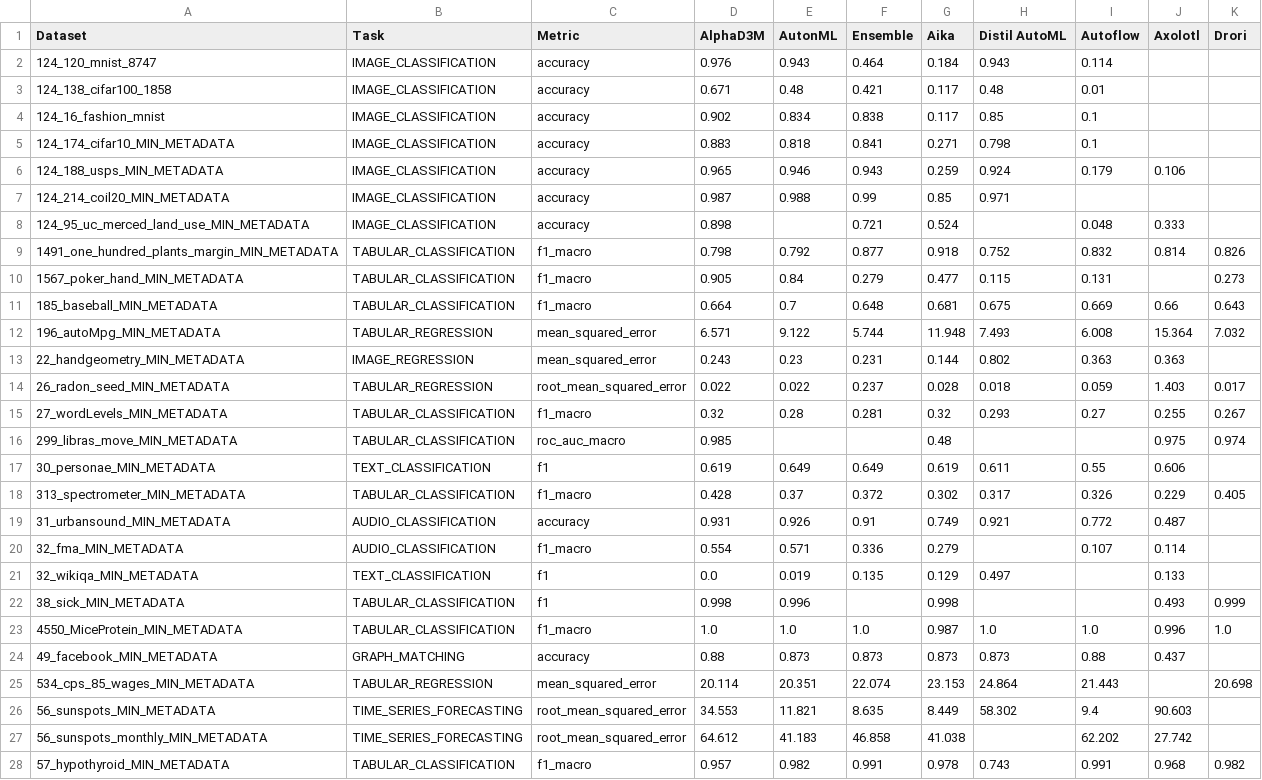
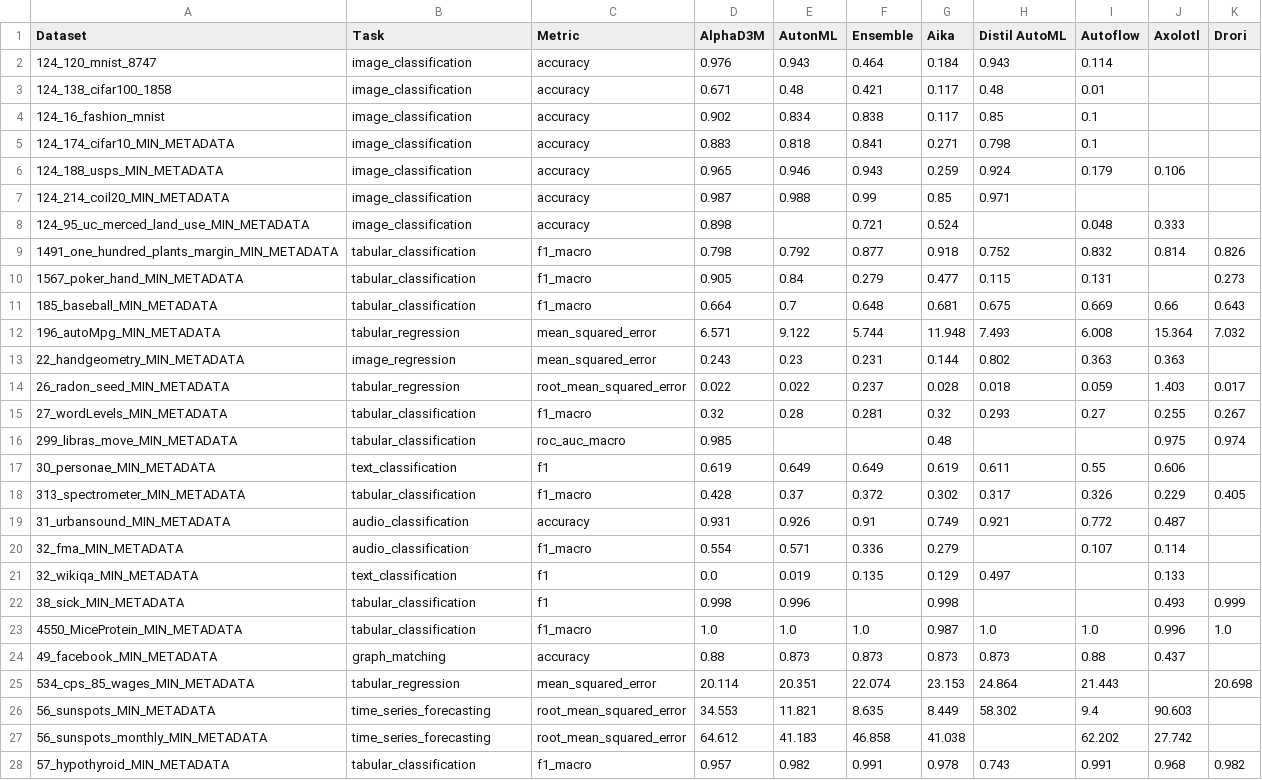
Before and after one commit to VIDA-NYU/alphad3m, a CSV file: scripts/paper_automlconference/resource/d3m_leaderboard.csv, drawn as a sheet; only a part is shown; the diff covers the shown part only.

Commit message:
Convert tasks to lowercase

```diff
--- a/scripts/paper_automlconference/resource/d3m_leaderboard.csv
+++ b/scripts/paper_automlconference/resource/d3m_leaderboard.csv
@@ -1,28 +1,28 @@
 Dataset,Task,Metric,AlphaD3M,AutonML,Ensemble,Aika,Distil AutoML,Autoflow,Axolotl,Drori
-124_120_mnist_8747,IMAGE_CLASSIFICATION,accuracy,0.976,0.943,0.464,0.184,0.943,0.114,,
-124_138_cifar100_1858,IMAGE_CLASSIFICATION,accuracy,0.671,0.48,0.421,0.117,0.48,0.01,,
-124_16_fashion_mnist,IMAGE_CLASSIFICATION,accuracy,0.902,0.834,0.838,0.117,0.85,0.1,,
-124_174_cifar10_MIN_METADATA,IMAGE_CLASSIFICATION,accuracy,0.883,0.818,0.841,0.271,0.798,0.1,,
-124_188_usps_MIN_METADATA,IMAGE_CLASSIFICATION,accuracy,0.965,0.946,0.943,0.259,0.924,0.179,0.106,
-124_214_coil20_MIN_METADATA,IMAGE_CLASSIFICATION,accuracy,0.987,0.988,0.99,0.85,0.971,,,
-124_95_uc_merced_land_use_MIN_METADATA,IMAGE_CLASSIFICATION,accuracy,0.898,,0.721,0.524,,0.048,0.333,
-1491_one_hundred_plants_margin_MIN_METADATA,TABULAR_CLASSIFICATION,f1_macro,0.798,0.792,0.877,0.918,0.752,0.832,0.814,0.826
-1567_poker_hand_MIN_METADATA,TABULAR_CLASSIFICATION,f1_macro,0.905,0.84,0.279,0.477,0.115,0.131,,0.273
-185_baseball_MIN_METADATA,TABULAR_CLASSIFICATION,f1_macro,0.664,0.7,0.648,0.681,0.675,0.669,0.66,0.643
-196_autoMpg_MIN_METADATA,TABULAR_REGRESSION,mean_squared_error,6.571,9.122,5.744,11.948,7.493,6.008,15.364,7.032
-22_handgeometry_MIN_METADATA,IMAGE_REGRESSION,mean_squared_error,0.243,0.23,0.231,0.144,0.802,0.363,0.363,
-26_radon_seed_MIN_METADATA,TABULAR_REGRESSION,root_mean_squared_error,0.022,0.022,0.237,0.028,0.018,0.059,1.403,0.017
-27_wordLevels_MIN_METADATA,TABULAR_CLASSIFICATION,f1_macro,0.32,0.28,0.281,0.32,0.293,0.27,0.255,0.267
-299_libras_move_MIN_METADATA,TABULAR_CLASSIFICATION,roc_auc_macro,0.985,,,0.48,,,0.975,0.974
-30_personae_MIN_METADATA,TEXT_CLASSIFICATION,f1,0.619,0.649,0.649,0.619,0.611,0.55,0.606,
-313_spectrometer_MIN_METADATA,TABULAR_CLASSIFICATION,f1_macro,0.428,0.37,0.372,0.302,0.317,0.326,0.229,0.405
-31_urbansound_MIN_METADATA,AUDIO_CLASSIFICATION,accuracy,0.931,0.926,0.91,0.749,0.921,0.772,0.487,
-32_fma_MIN_METADATA,AUDIO_CLASSIFICATION,f1_macro,0.554,0.571,0.336,0.279,,0.107,0.114,
-32_wikiqa_MIN_METADATA,TEXT_CLASSIFICATION,f1,0.0,0.019,0.135,0.129,0.497,,0.133,
-38_sick_MIN_METADATA,TABULAR_CLASSIFICATION,f1,0.998,0.996,,0.998,,,0.493,0.999
-4550_MiceProtein_MIN_METADATA,TABULAR_CLASSIFICATION,f1_macro,1.0,1.0,1.0,0.987,1.0,1.0,0.996,1.0
-49_facebook_MIN_METADATA,GRAPH_MATCHING,accuracy,0.88,0.873,0.873,0.873,0.873,0.88,0.437,
-534_cps_85_wages_MIN_METADATA,TABULAR_REGRESSION,mean_squared_error,20.114,20.351,22.074,23.153,24.864,21.443,,20.698
-56_sunspots_MIN_METADATA,TIME_SERIES_FORECASTING,root_mean_squared_error,34.553,11.821,8.635,8.449,58.302,9.4,90.603,
-56_sunspots_monthly_MIN_METADATA,TIME_SERIES_FORECASTING,root_mean_squared_error,64.612,41.183,46.858,41.038,,62.202,27.742,
-57_hypothyroid_MIN_METADATA,TABULAR_CLASSIFICATION,f1_macro,0.957,0.982,0.991,0.978,0.743,0.991,0.968,0.982
+124_120_mnist_8747,image_classification,accuracy,0.976,0.943,0.464,0.184,0.943,0.114,,
+124_138_cifar100_1858,image_classification,accuracy,0.671,0.48,0.421,0.117,0.48,0.01,,
+124_16_fashion_mnist,image_classification,accuracy,0.902,0.834,0.838,0.117,0.85,0.1,,
+124_174_cifar10_MIN_METADATA,image_classification,accuracy,0.883,0.818,0.841,0.271,0.798,0.1,,
+124_188_usps_MIN_METADATA,image_classification,accuracy,0.965,0.946,0.943,0.259,0.924,0.179,0.106,
+124_214_coil20_MIN_METADATA,image_classification,accuracy,0.987,0.988,0.99,0.85,0.971,,,
+124_95_uc_merced_land_use_MIN_METADATA,image_classification,accuracy,0.898,,0.721,0.524,,0.048,0.333,
+1491_one_hundred_plants_margin_MIN_METADATA,tabular_classification,f1_macro,0.798,0.792,0.877,0.918,0.752,0.832,0.814,0.826
+1567_poker_hand_MIN_METADATA,tabular_classification,f1_macro,0.905,0.84,0.279,0.477,0.115,0.131,,0.273
+185_baseball_MIN_METADATA,tabular_classification,f1_macro,0.664,0.7,0.648,0.681,0.675,0.669,0.66,0.643
+196_autoMpg_MIN_METADATA,tabular_regression,mean_squared_error,6.571,9.122,5.744,11.948,7.493,6.008,15.364,7.032
+22_handgeometry_MIN_METADATA,image_regression,mean_squared_error,0.243,0.23,0.231,0.144,0.802,0.363,0.363,
+26_radon_seed_MIN_METADATA,tabular_regression,root_mean_squared_error,0.022,0.022,0.237,0.028,0.018,0.059,1.403,0.017
+27_wordLevels_MIN_METADATA,tabular_classification,f1_macro,0.32,0.28,0.281,0.32,0.293,0.27,0.255,0.267
+299_libras_move_MIN_METADATA,tabular_classification,roc_auc_macro,0.985,,,0.48,,,0.975,0.974
+30_personae_MIN_METADATA,text_classification,f1,0.619,0.649,0.649,0.619,0.611,0.55,0.606,
+313_spectrometer_MIN_METADATA,tabular_classification,f1_macro,0.428,0.37,0.372,0.302,0.317,0.326,0.229,0.405
+31_urbansound_MIN_METADATA,audio_classification,accuracy,0.931,0.926,0.91,0.749,0.921,0.772,0.487,
+32_fma_MIN_METADATA,audio_classification,f1_macro,0.554,0.571,0.336,0.279,,0.107,0.114,
+32_wikiqa_MIN_METADATA,text_classification,f1,0.0,0.019,0.135,0.129,0.497,,0.133,
+38_sick_MIN_METADATA,tabular_classification,f1,0.998,0.996,,0.998,,,0.493,0.999
+4550_MiceProtein_MIN_METADATA,tabular_classification,f1_macro,1.0,1.0,1.0,0.987,1.0,1.0,0.996,1.0
+49_facebook_MIN_METADATA,graph_matching,accuracy,0.88,0.873,0.873,0.873,0.873,0.88,0.437,
+534_cps_85_wages_MIN_METADATA,tabular_regression,mean_squared_error,20.114,20.351,22.074,23.153,24.864,21.443,,20.698
+56_sunspots_MIN_METADATA,time_series_forecasting,root_mean_squared_error,34.553,11.821,8.635,8.449,58.302,9.4,90.603,
+56_sunspots_monthly_MIN_METADATA,time_series_forecasting,root_mean_squared_error,64.612,41.183,46.858,41.038,,62.202,27.742,
+57_hypothyroid_MIN_METADATA,tabular_classification,f1_macro,0.957,0.982,0.991,0.978,0.743,0.991,0.968,0.982
```
Also changed, not shown: 85 edited cells elsewhere in this file, 1 other file.
